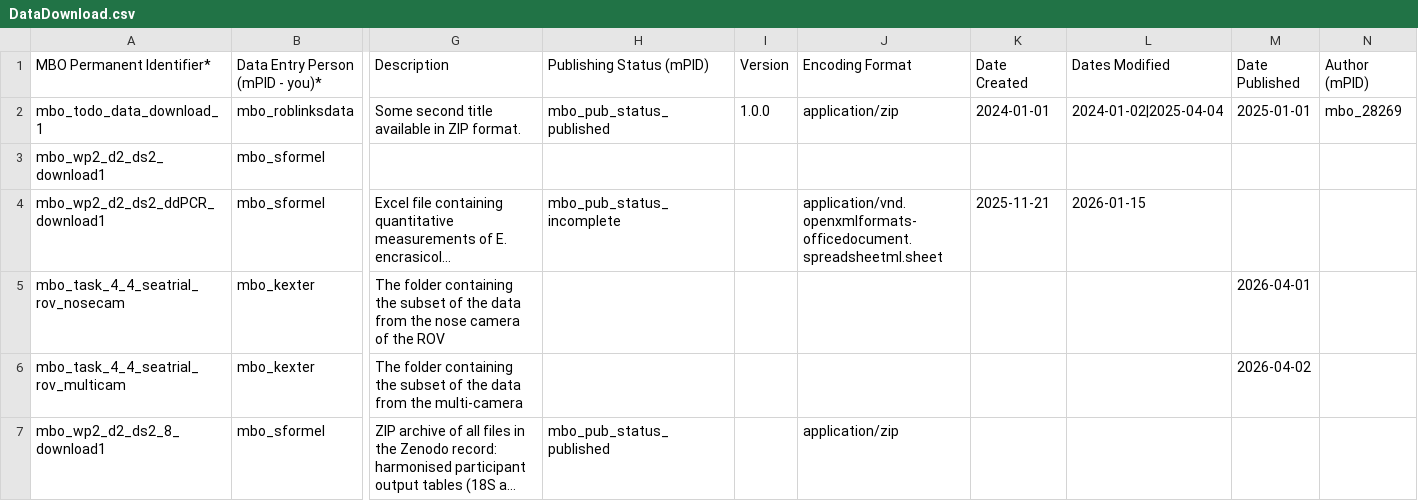
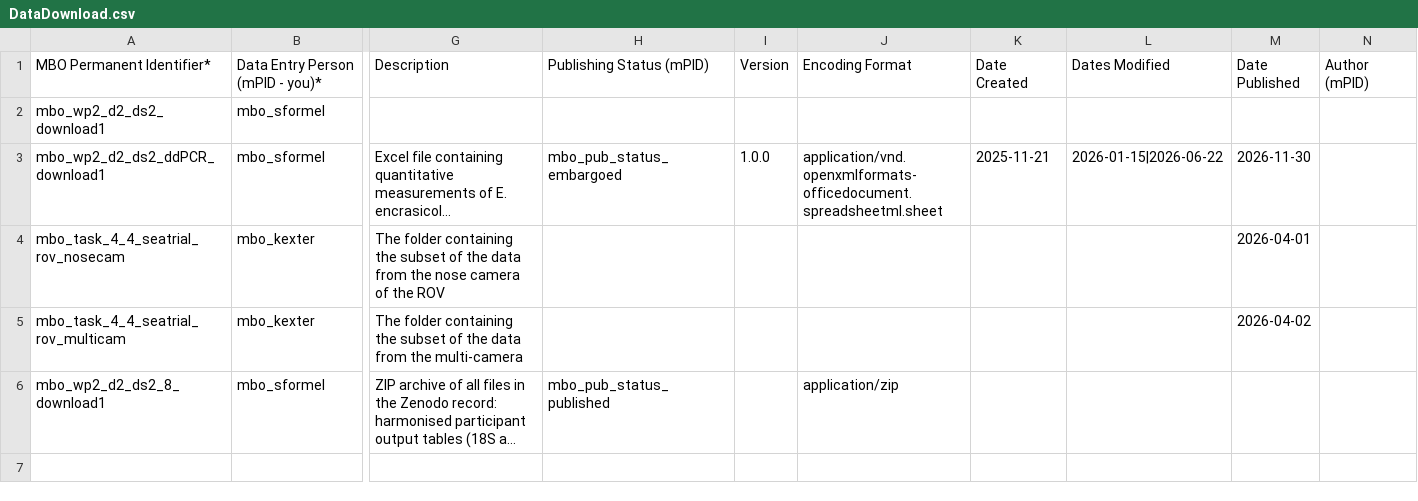
Before and after one commit to marco-bolo/csv-to-json-ld, a CSV file: data/DataDownload.csv, drawn as a sheet; only a part is shown, gaps mark what is left out; long unchanged cells end in …; removed rows and columns are numbered as before the commit, all else as after; rows hold the shown columns only; the diff names each change by its address in the sheet, - before the commit and + after, or states it on an @@ line.

```diff
--- a/data/DataDownload.csv
+++ b/data/DataDownload.csv
-row 2: mbo_todo_data_download_1 | mbo_roblinksdata | Some second title available in ZIP format. | mbo_pub_status_published | 1.0.0 | application/zip | 2024-01-01 | 2024-01-02|2025-04-04 | 2025-01-01 | mbo_28269
-H3 (Publishing Status (mPID)): mbo_pub_status_incomplete
+H3 (Publishing Status (mPID)): mbo_pub_status_embargoed
-I3 (Version): (empty)
+I3 (Version): 1.0.0
-L3 (Dates Modified): 2026-01-15
+L3 (Dates Modified): 2026-01-15|2026-06-22
-M3 (Date Published): (empty)
+M3 (Date Published): 2026-11-30
```
Also changed, not shown: data/Action.csv, data/ContactPoint.csv, 3 other files.
